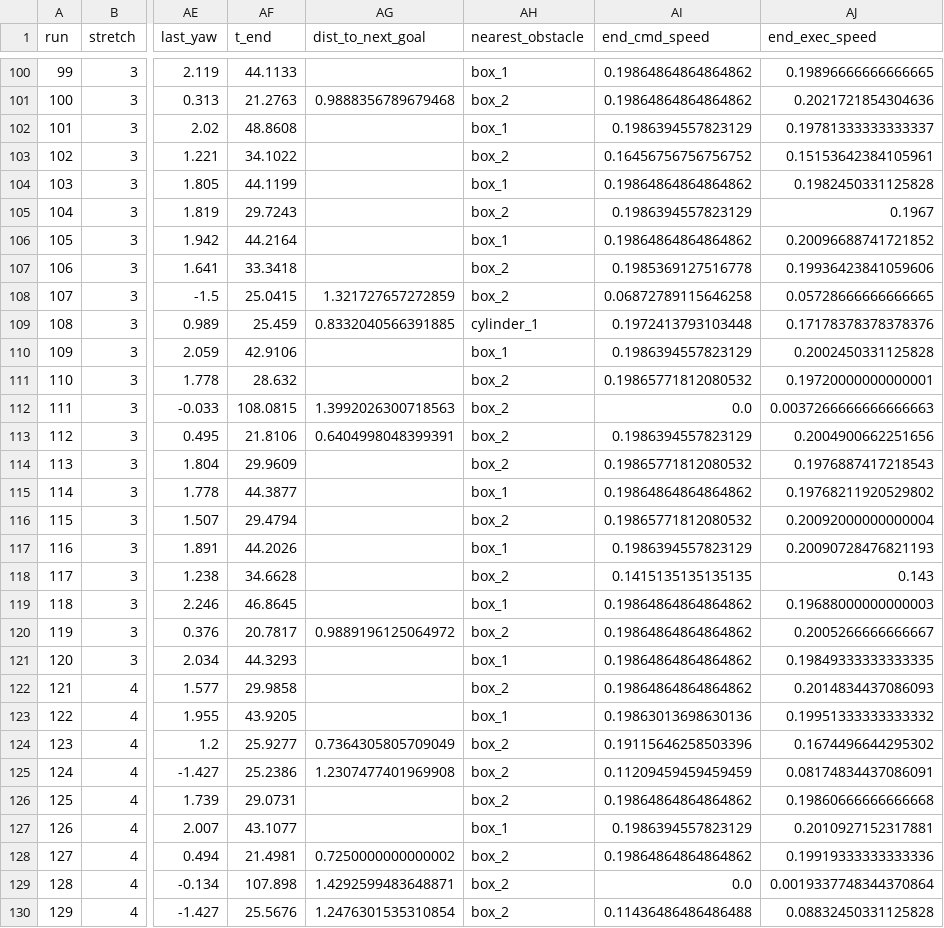
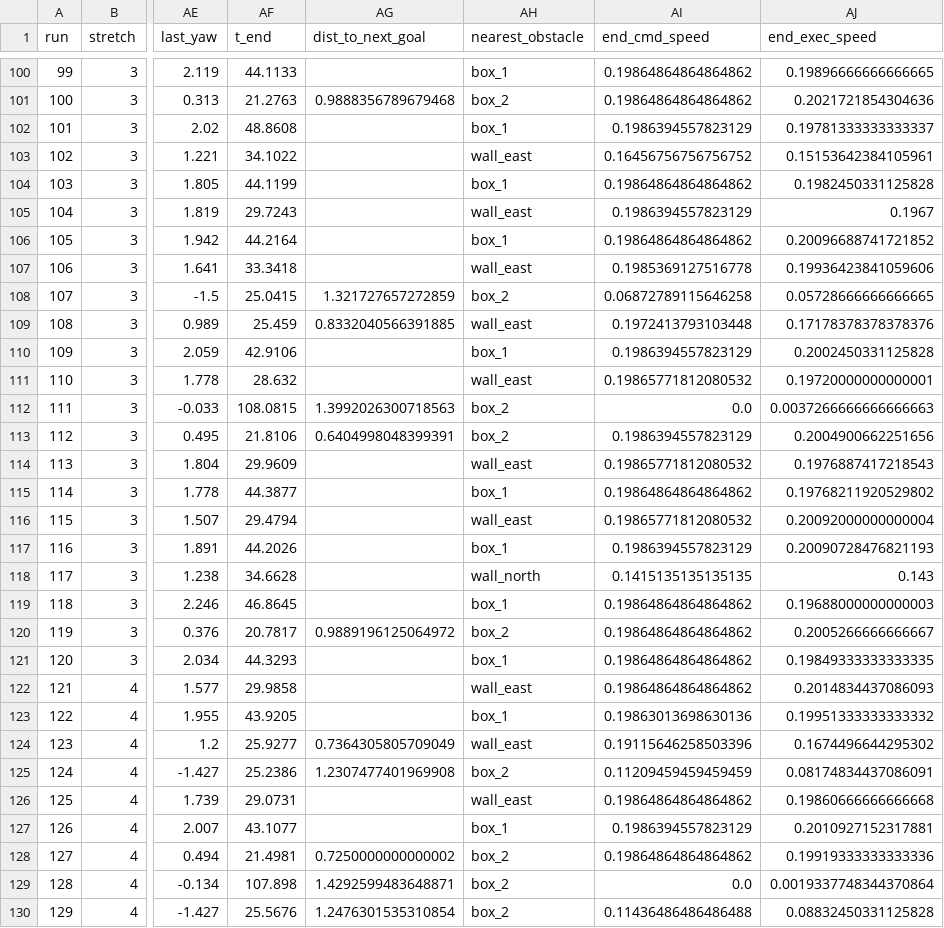
Before and after one commit to MinhNguyen2000/X3_ROS2_ws, a CSV file: scripts/sim2real/robot/robot_run_metrics.csv, drawn as a sheet; only a part is shown, gaps mark what is left out; the diff covers the shown part only; the diff names each change by its address in the sheet, - before the commit and + after, or states it on an @@ line.

```diff
--- a/scripts/sim2real/robot/robot_run_metrics.csv
+++ b/scripts/sim2real/robot/robot_run_metrics.csv
-AH103 (nearest_obstacle): box_2
+AH103 (nearest_obstacle): wall_east
-AH105 (nearest_obstacle): box_2
+AH105 (nearest_obstacle): wall_east
-AH107 (nearest_obstacle): box_2
+AH107 (nearest_obstacle): wall_east
-AH109 (nearest_obstacle): cylinder_1
+AH109 (nearest_obstacle): wall_east
-AH111 (nearest_obstacle): box_2
+AH111 (nearest_obstacle): wall_east
-AH114 (nearest_obstacle): box_2
+AH114 (nearest_obstacle): wall_east
-AH116 (nearest_obstacle): box_2
+AH116 (nearest_obstacle): wall_east
-AH118 (nearest_obstacle): box_2
+AH118 (nearest_obstacle): wall_north
-AH122 (nearest_obstacle): box_2
+AH122 (nearest_obstacle): wall_east
-AH124 (nearest_obstacle): box_2
+AH124 (nearest_obstacle): wall_east
-AH126 (nearest_obstacle): box_2
+AH126 (nearest_obstacle): wall_east
```
Also changed, not shown: 56 edited cells elsewhere in this file, scripts/sim2real/robot/robot_failures.csv, 2 other files.
